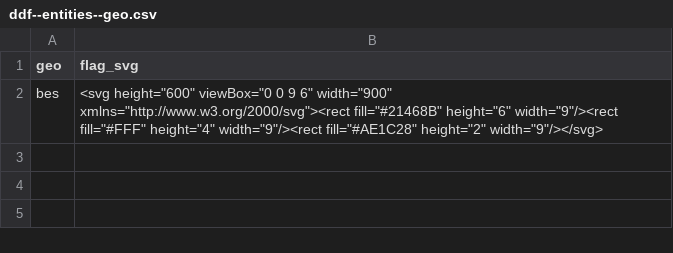
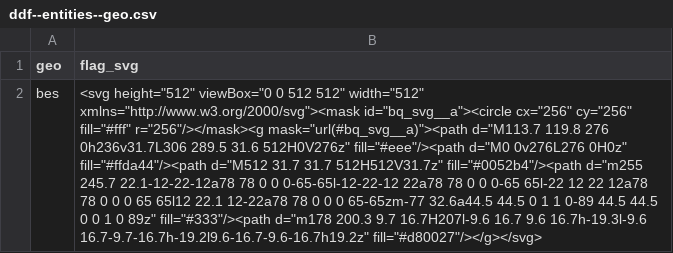
Before and after one commit to open-numbers/ddf--gapminder--country_flag_svg, a CSV file: ddf--entities--geo.csv, drawn as a sheet; the diff names each change by its address in the sheet, - before the commit and + after, or states it on an @@ line.

Commit message:
flags from https://hatscripts.github.io/circle-flags/

```diff
--- a/ddf--entities--geo.csv
+++ b/ddf--entities--geo.csv
-B2 (flag_svg): <svg height="600" viewBox="0 0 9 6" width="900" xmlns="http://www.w3.org/2000/svg"><rect fill="#21468B" height="6" width="9"/><rect fill="#FFF" height="4" width="9"/><rect fill="#AE1C28" height="2" width="9"/></svg>
+B2 (flag_svg): <svg height="512" viewBox="0 0 512 512" width="512" xmlns="http://www.w3.org/2000/svg"><mask id="bq_svg__a"><circle cx="256" cy="256" fill="#fff" r="256"/></mask><g mask="url(#bq_svg__a)"><path d="M113.7 119.8 276 0h236v31.7L306 289.5 31.6 512H0V276z" fill="#eee"/><path d="M0 0v276L276 0H0z" fill="#ffda44"/><path d="M512 31.7 31.7 512H512V31.7z" fill="#0052b4"/><path d="m255 245.7 22.1-12-22-12a78 78 0 0 0-65-65l-12-22-12 22a78 78 0 0 0-65 65l-22 12 22 12a78 78 0 0 0 65 65l12 22.1 12-22a78 78 0 0 0 65-65zm-77 32.6a44.5 44.5 0 1 1 0-89 44.5 44.5 0 0 1 0 89z" fill="#333"/><path d="m178 200.3 9.7 16.7H207l-9.6 16.7 9.6 16.7h-19.3l-9.6 16.7-9.7-16.7h-19.2l9.6-16.7-9.6-16.7h19.2z" fill="#d80027"/></g></svg>
```
Also changed, not shown: 1 other file.
